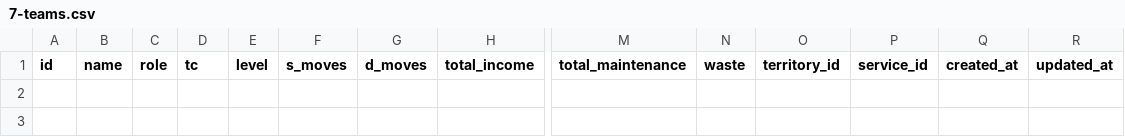
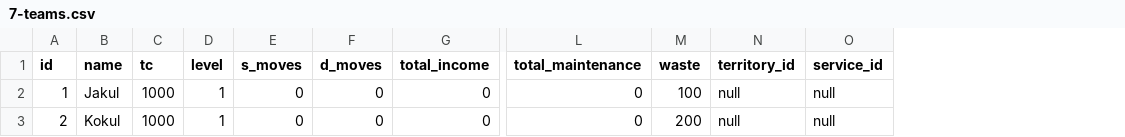
Before and after one commit to Theofilusarifin/Gamebes_IGXXX, a CSV file: database/data/7-teams.csv, drawn as a sheet; only a part is shown, gaps mark what is left out; removed rows and columns are numbered as before the commit, all else as after; rows hold the shown columns only; the diff names each change by its address in the sheet, - before the commit and + after, or states it on an @@ line.

```diff
--- a/database/data/7-teams.csv
+++ b/database/data/7-teams.csv
-column C (role), empty
-column Q (created_at), empty
-column R (updated_at), empty
+row 2: 1 | Jakul | 1000 | 1 | 0 | 0 | 0 | 0 | 100 | null | null
+row 3: 2 | Kokul | 1000 | 1 | 0 | 0 | 0 | 0 | 200 | null | null
```
Also changed, not shown: 2 other files.
